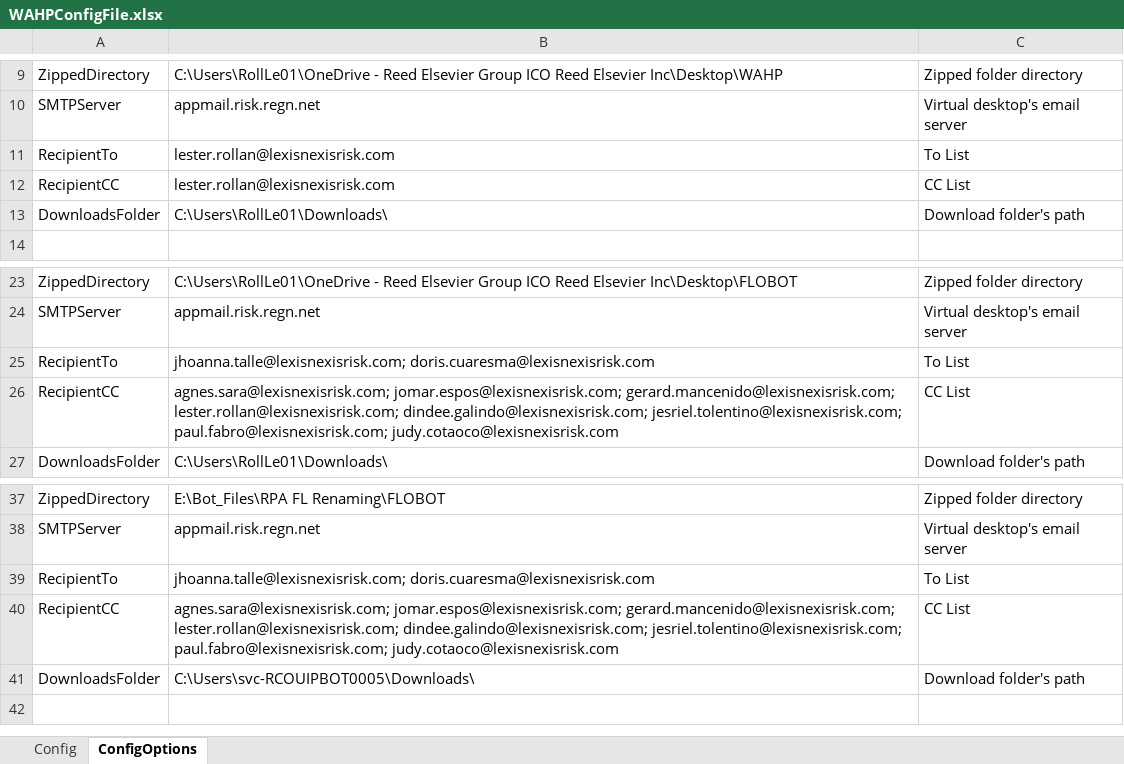
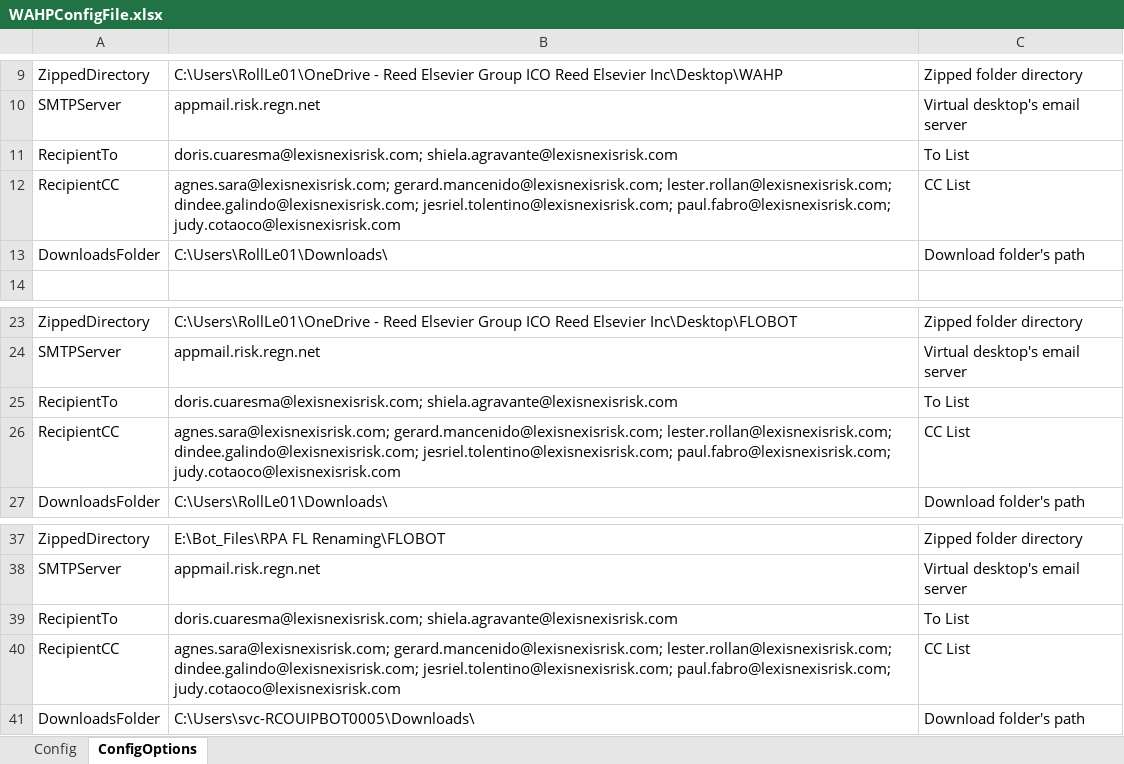
Before and after one commit to RollLe01/WAHPMatchingProcess, an Excel workbook: WAHPConfigFile.xlsx, sheet ConfigOptions, drawn as a sheet; only a part is shown, gaps mark what is left out; values as stored, in another font and other column widths than the file's, no borders; the diff names each change by its address in the sheet, - before the commit and + after, or states it on an @@ line.

Commit message:
Updated package version for UiPath.UIAutomation.Activities Updated ConfigFile for package uploading in Orchestrator

```diff
--- a/WAHPConfigFile.xlsx (sheet ConfigOptions)
+++ b/WAHPConfigFile.xlsx (sheet ConfigOptions)
-B11: lester.rollan@lexisnexisrisk.com
+B11: doris.cuaresma@lexisnexisrisk.com; shiela.agravante@lexisnexisrisk.com
-B12: lester.rollan@lexisnexisrisk.com
+B12: agnes.sara@lexisnexisrisk.com; gerard.mancenido@lexisnexisrisk.com; lester.rollan@lexisnexisrisk.com; dindee.galindo@lexisnexisrisk.com; jesriel.tolentino@lexisnexisrisk.com; paul.fabro@lexisnexisrisk.com; judy.cotaoco@lexisnexisrisk.com
-B25: jhoanna.talle@lexisnexisrisk.com; doris.cuaresma@lexisnexisrisk.com
+B25: doris.cuaresma@lexisnexisrisk.com; shiela.agravante@lexisnexisrisk.com
-B26: agnes.sara@lexisnexisrisk.com; jomar.espos@lexisnexisrisk.com; gerard.mancenido@lexisnexisrisk.com; lester.rollan@lexisnexisrisk.com;…
+B26: agnes.sara@lexisnexisrisk.com; gerard.mancenido@lexisnexisrisk.com; lester.rollan@lexisnexisrisk.com;…
-B39: jhoanna.talle@lexisnexisrisk.com; doris.cuaresma@lexisnexisrisk.com
+B39: doris.cuaresma@lexisnexisrisk.com; shiela.agravante@lexisnexisrisk.com
-B40: agnes.sara@lexisnexisrisk.com; jomar.espos@lexisnexisrisk.com; gerard.mancenido@lexisnexisrisk.com; lester.rollan@lexisnexisrisk.com;…
+B40: agnes.sara@lexisnexisrisk.com; gerard.mancenido@lexisnexisrisk.com; lester.rollan@lexisnexisrisk.com;…
```
Also changed, not shown: sheet Config, 1 other file.
